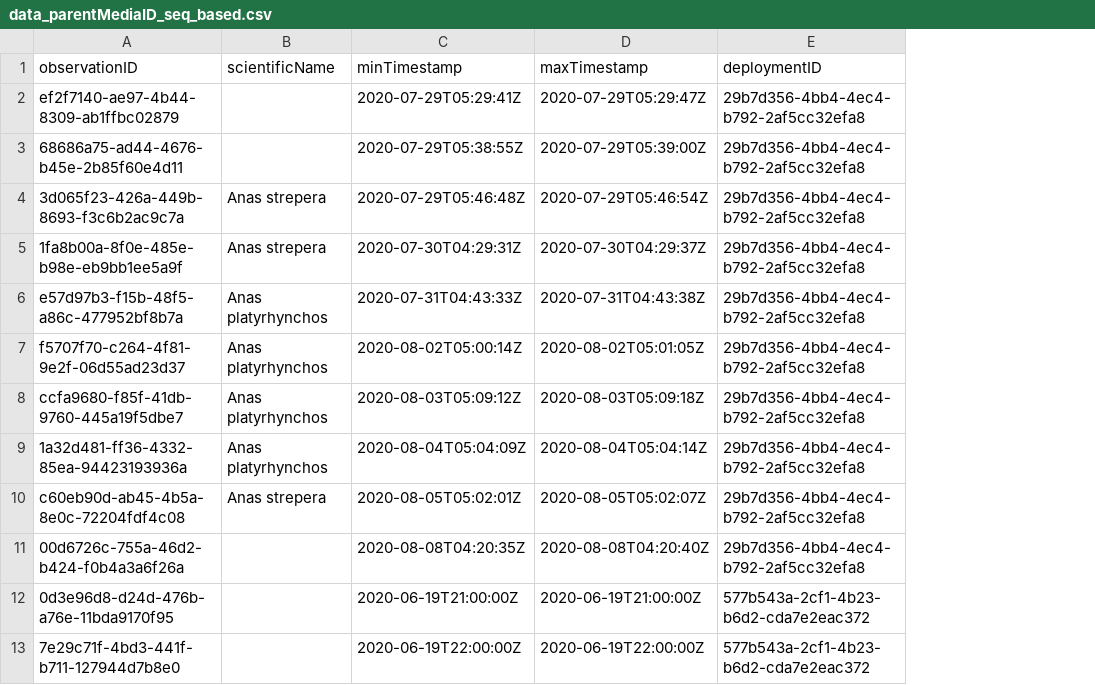
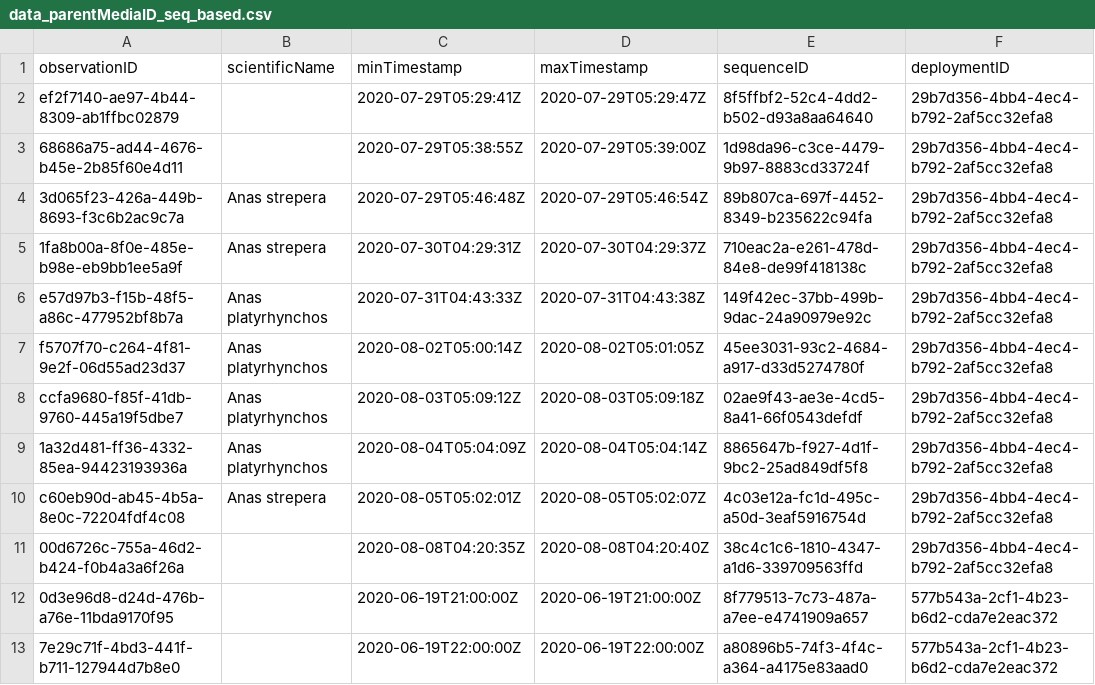
Before and after one commit to peterdesmet/camtrap-dp-query-test, a CSV file: data/processed/data_parentMediaID_seq_based.csv, drawn as a sheet; only a part is shown; the diff names each change by its address in the sheet, - before the commit and + after, or states it on an @@ line.

Commit message:
Add sequence in query too

```diff
--- a/data/processed/data_parentMediaID_seq_based.csv
+++ b/data/processed/data_parentMediaID_seq_based.csv
+column E (sequenceID), rows 2-13: 8f5ffbf2-52c4-4dd2-b502-d93a8aa64640 | 1d98da96-c3ce-4479-9b97-8883cd33724f | 89b807ca-697f-4452-8349-b235622c94fa | 710eac2a-e261-478d-84e8-de99f418138c | 149f42ec-37bb-499b-9dac-24a90979e92c | 45ee3031-93c2-4684-a917-d33d5274780f | 02ae9f43-ae3e-4cd5-8a41-66f0543defdf | 8865647b-f927-4d1f-9bc2-25ad849df5f8 | 4c03e12a-fc1d-495c-a50d-3eaf5916754d | 38c4c1c6-1810-4347-a1d6-339709563ffd | 8f779513-7c73-487a-a7ee-e4741909a657 | a80896b5-74f3-4f4c-a364-a4175e83aad0
```
Also changed, not shown: 4 other files.
